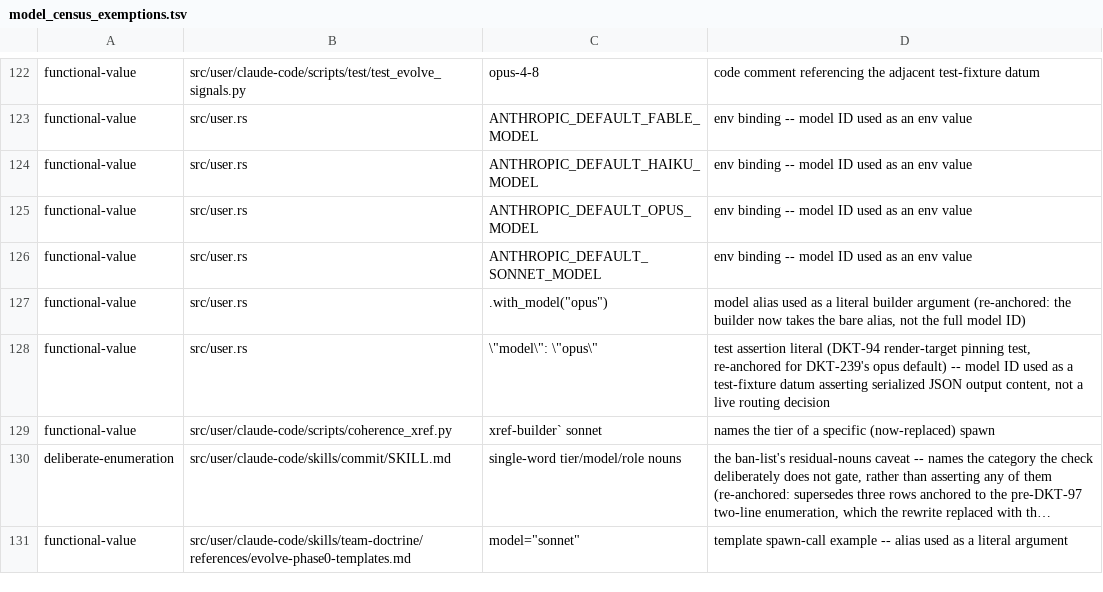
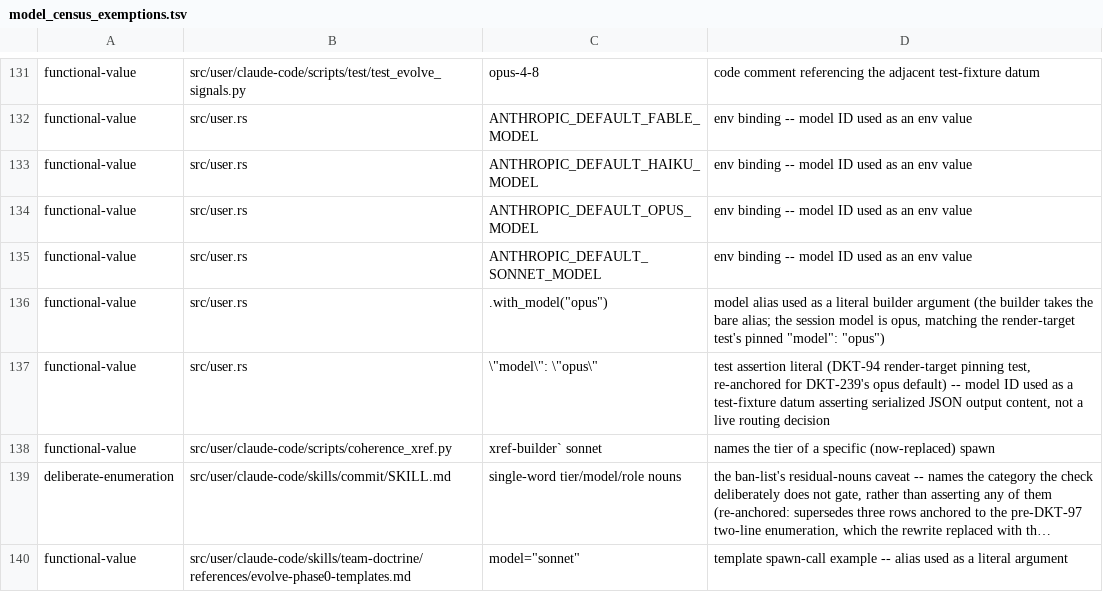
Before and after one commit to ALT-F4-LLC/dotfiles.vorpal, a TSV file: src/user/claude-code/scripts/model_census_exemptions.tsv, drawn as a sheet; only a part is shown, gaps mark what is left out; long unchanged cells end in …; the diff covers the shown part only.

Commit message:
feat(src): give each routing tier an effort half
The routing vocabulary had three tiers that named only a model alias,
which left the reasoning-effort half of every dispatch decision
unstated. Replace them with four benchmark-ordered tiers that each
resolve to an (alias, effort) pair, and record the escalation ladder
they follow so a tier move can cite its cause instead of being
reverted by the next audit.

Rebalance membership alongside the rename: capability-bound work now
has a real home one rung below the ceiling, and the ceiling itself
narrows from five standing seats to three class- and evidence-gated
entry conditions with a single standing member. Without that pass the
rename alone would have made the ceiling the default for every
mid-sized cycle, contradicting the budget rules the tier block cites.

The session default moves up a rung for the same reason the policy
gives: on long agentic loops turn count, not per-token rate, drives
quota burn, so the stronger model at a lower effort wins.

Propagate the vocabulary through the census scripts, their exemption
records, and the recorded byte ceiling. Also fix ref_census.sh, which
died with "Argument list too long" once the hit list outgrew the
per-exec argument limit; the hit list now reaches jq through a temp
file, leaving the emitted JSON byte-identical.

```diff
--- a/src/user/claude-code/scripts/model_census_exemptions.tsv
+++ b/src/user/claude-code/scripts/model_census_exemptions.tsv
@@ -127,3 +136,3 @@ functional-value	src/user.rs	ANTHROPIC_DEFAULT_OPUS_MODEL	env binding -- model I
 functional-value	src/user.rs	ANTHROPIC_DEFAULT_SONNET_MODEL	env binding -- model ID used as an env value
-functional-value	src/user.rs	.with_model("opus")	model alias used as a literal builder argument (re-anchored: the builder now takes the bare alias, not the full model ID)
+functional-value	src/user.rs	.with_model("opus")	model alias used as a literal builder argument (the builder takes the bare alias; the session model is opus, matching the render-target test's pinned "model": "opus")
 functional-value	src/user.rs	\"model\": \"opus\"	test assertion literal (DKT-94 render-target pinning test, re-anchored for DKT-239's opus default) -- model ID used as a test-fixture datum asserting serialized JSON output content, not a live routing decision
```
Also changed, not shown: 10 added rows, 1 removed row and 11 edited cells elsewhere in this file, src/user/claude-code/scripts/byte_ceilings.tsv, 24 other files.
